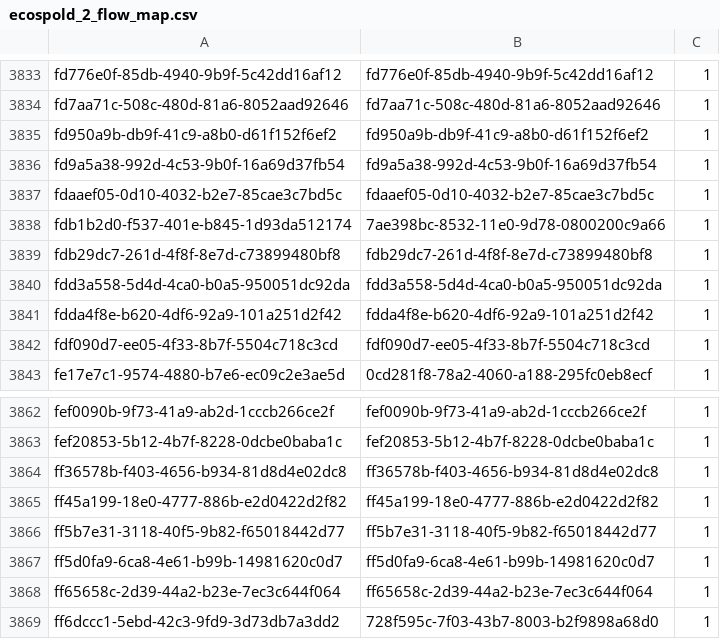
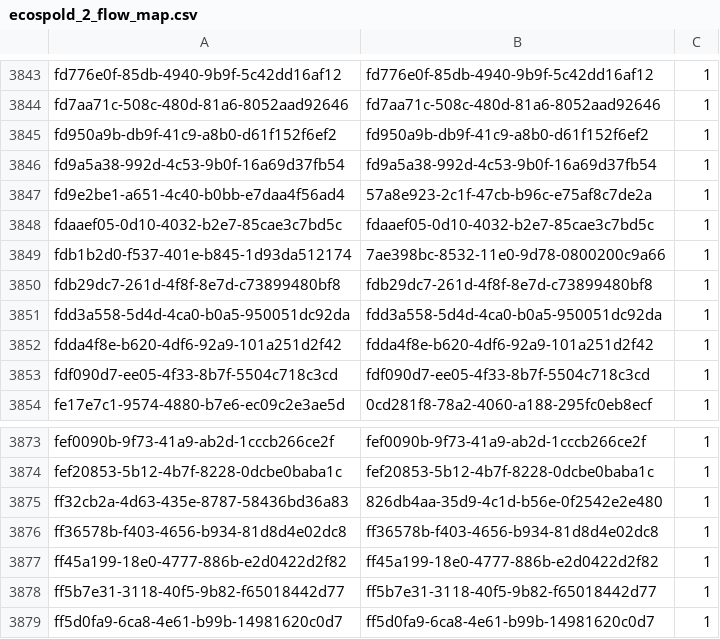
Before and after one commit to GreenDelta/olca-modules, a CSV file: olca-io/src/main/resources/org/openlca/io/maps/ecospold_2_flow_map.csv, drawn as a sheet; only a part is shown, gaps mark what is left out; the shorter side is filled out with more unchanged rows; the diff covers the shown part only; the diff names each change by its address in the sheet, - before the commit and + after, or states it on an @@ line.

```diff
--- a/olca-io/src/main/resources/org/openlca/io/maps/ecospold_2_flow_map.csv
+++ b/olca-io/src/main/resources/org/openlca/io/maps/ecospold_2_flow_map.csv
+row 3847: fd9e2be1-a651-4c40-b0bb-e7daa4f56ad4 | 57a8e923-2c1f-47cb-b96c-e75af8c7de2a | 1
+row 3875: ff32cb2a-4d63-435e-8787-58436bd36a83 | 826db4aa-35d9-4c1d-b56e-0f2542e2e480 | 1
```
Also changed, not shown: 10 added rows elsewhere in this file.
